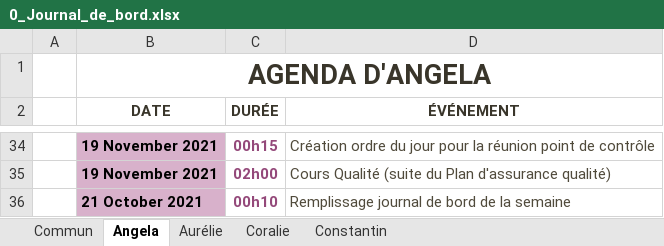
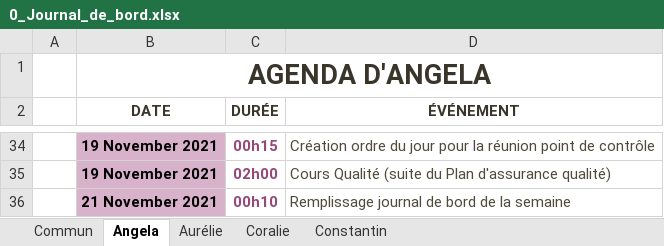
Before and after one commit to ConstantinHrrmn/WavContact, an Excel workbook: Documents/0_Journal_de_bord.xlsx, sheet Angela, drawn as a sheet; only a part is shown, gaps mark what is left out; values as stored, in another font and other column widths than the file's, no borders; table styles not drawn; the diff names each change by its address in the sheet, - before the commit and + after, or states it on an @@ line.

```diff
--- a/Documents/0_Journal_de_bord.xlsx (sheet Angela)
+++ b/Documents/0_Journal_de_bord.xlsx (sheet Angela)
-B36 (DATE): 21 October 2021
+B36 (DATE): 21 November 2021
```
Also changed, not shown: sheet Coralie.
